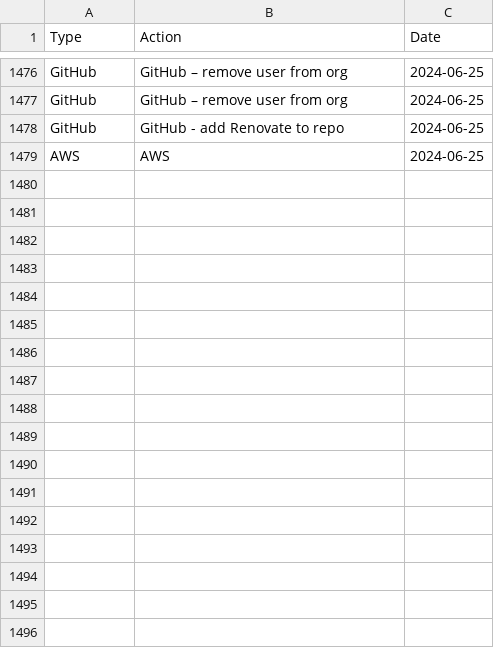
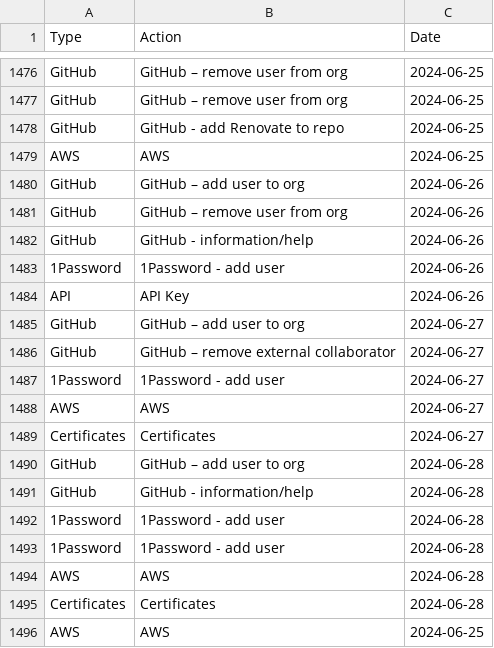
Before and after one commit to ministryofjustice/operations-engineering, a CSV file: data/support_stats/support_stats.csv, drawn as a sheet; only a part is shown, gaps mark what is left out.

Commit message:
Support stats june24 (#4583)
* Upload support stats data

Adds support stats datat for the period 07/06/24 - 24/06/24

* Add initial unit test setup

* Upload support stats data

Adds support stats data for 26th-28th June 2024

* Delete test/test_bin/test_support_stats_reporting.py

* Delete test/test_bin/fixtures/test_support_stats.csv

```diff
--- a/data/support_stats/support_stats.csv
+++ b/data/support_stats/support_stats.csv
@@ -1479 +1479,18 @@ GitHub,GitHub - add Renovate to repo,2024-06-25
 AWS,AWS,2024-06-25
+GitHub,GitHub – add user to org,2024-06-26
+GitHub,GitHub – remove user from org,2024-06-26
+GitHub,GitHub - information/help,2024-06-26
+1Password,1Password - add user,2024-06-26
+API,API Key,2024-06-26
+GitHub,GitHub – add user to org,2024-06-27
+GitHub,GitHub – remove external collaborator,2024-06-27
+1Password,1Password - add user,2024-06-27
+AWS,AWS,2024-06-27
+Certificates,Certificates,2024-06-27
+GitHub,GitHub – add user to org,2024-06-28
+GitHub,GitHub - information/help,2024-06-28
+1Password,1Password - add user,2024-06-28
+1Password,1Password - add user,2024-06-28
+AWS,AWS,2024-06-28
+Certificates,Certificates,2024-06-28
+AWS,AWS,2024-06-25
```
